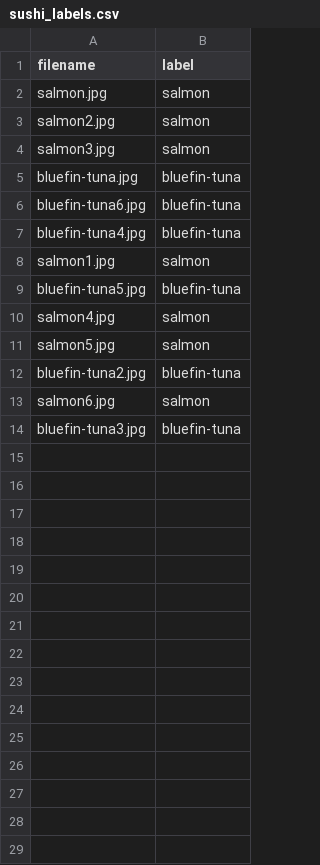
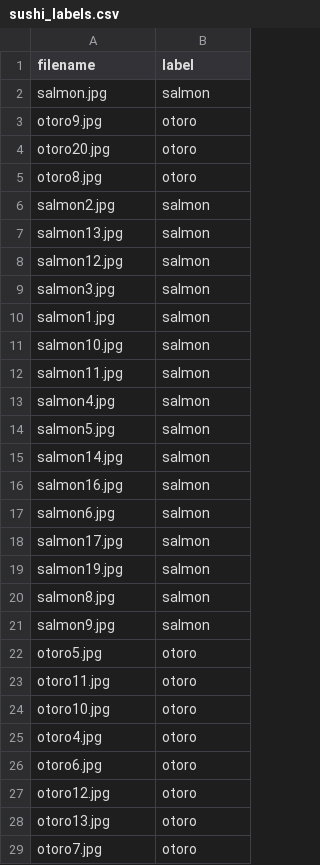
Before and after one commit to thegoodbagel/sashimi, a CSV file: data/sushi_labels.csv, drawn as a sheet; only a part is shown; removed rows and columns are numbered as before the commit, all else as after; the diff covers the shown part only; the diff names each change by its address in the sheet, - before the commit and + after, or states it on an @@ line.

Commit message:
generated new labels:

```diff
--- a/data/sushi_labels.csv
+++ b/data/sushi_labels.csv
+row 3: otoro9.jpg | otoro
+row 4: otoro20.jpg | otoro
+row 5: otoro8.jpg | otoro
+row 7: salmon13.jpg | salmon
+row 8: salmon12.jpg | salmon
-row 5: bluefin-tuna.jpg | bluefin-tuna
-row 6: bluefin-tuna6.jpg | bluefin-tuna
-row 7: bluefin-tuna4.jpg | bluefin-tuna
-row 9: bluefin-tuna5.jpg | bluefin-tuna
+row 11: salmon10.jpg | salmon
+row 12: salmon11.jpg | salmon
-row 12: bluefin-tuna2.jpg | bluefin-tuna
+row 15: salmon14.jpg | salmon
+row 16: salmon16.jpg | salmon
-row 14: bluefin-tuna3.jpg | bluefin-tuna
+row 18: salmon17.jpg | salmon
+row 19: salmon19.jpg | salmon
+row 20: salmon8.jpg | salmon
+row 21: salmon9.jpg | salmon
+row 22: otoro5.jpg | otoro
+row 23: otoro11.jpg | otoro
+row 24: otoro10.jpg | otoro
+row 25: otoro4.jpg | otoro
+row 26: otoro6.jpg | otoro
+row 27: otoro12.jpg | otoro
+row 28: otoro13.jpg | otoro
+row 29: otoro7.jpg | otoro
```
Also changed, not shown: 2 added rows elsewhere in this file, 1 other file.
